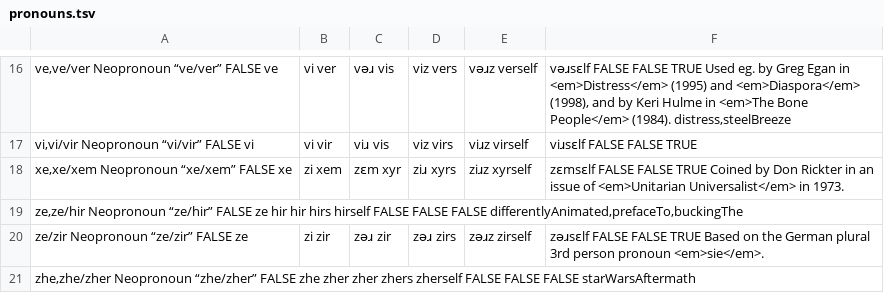
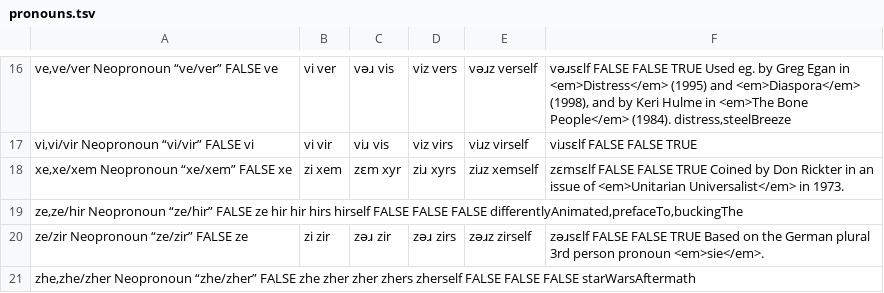
Before and after one commit to zlomenina/zajmena, a TSV file: locale/en/pronouns/pronouns.tsv, drawn as a sheet; only a part is shown, gaps mark what is left out.

Commit message:
#61 [en][pronouns] fix xemself/xyrself

```diff
--- a/locale/en/pronouns/pronouns.tsv
+++ b/locale/en/pronouns/pronouns.tsv
@@ -17,3 +17,3 @@ ve,ve/ver	Neopronoun “ve/ver”	FALSE	ve|vi	ver|vəɹ	vis|viz	vers|vəɹz	vers
 vi,vi/vir	Neopronoun “vi/vir”	FALSE	vi|vi	vir|viɹ	vis|viz	virs|viɹz	virself|viɹsɛlf	FALSE	FALSE	TRUE
-xe,xe/xem	Neopronoun “xe/xem”	FALSE	xe|zi	xem|zɛm	xyr|ziɹ	xyrs|ziɹz	xyrself|zɛmsɛlf	FALSE	FALSE	TRUE	Coined by Don Rickter in an issue of <em>Unitarian Universalist</em> in 1973.
+xe,xe/xem	Neopronoun “xe/xem”	FALSE	xe|zi	xem|zɛm	xyr|ziɹ	xyrs|ziɹz	xemself|zɛmsɛlf	FALSE	FALSE	TRUE	Coined by Don Rickter in an issue of <em>Unitarian Universalist</em> in 1973.
 ze,ze/hir	Neopronoun “ze/hir”	FALSE	ze	hir	hir	hirs	hirself	FALSE	FALSE	FALSE		differentlyAnimated,prefaceTo,buckingThe
```
